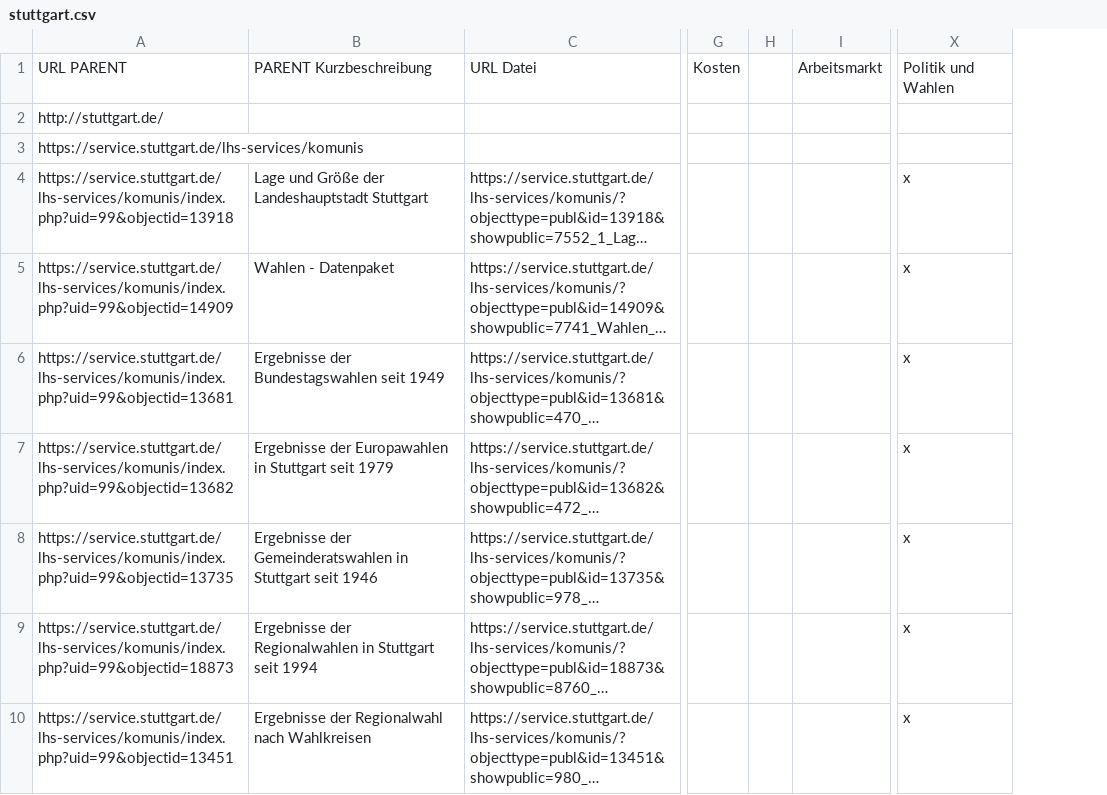
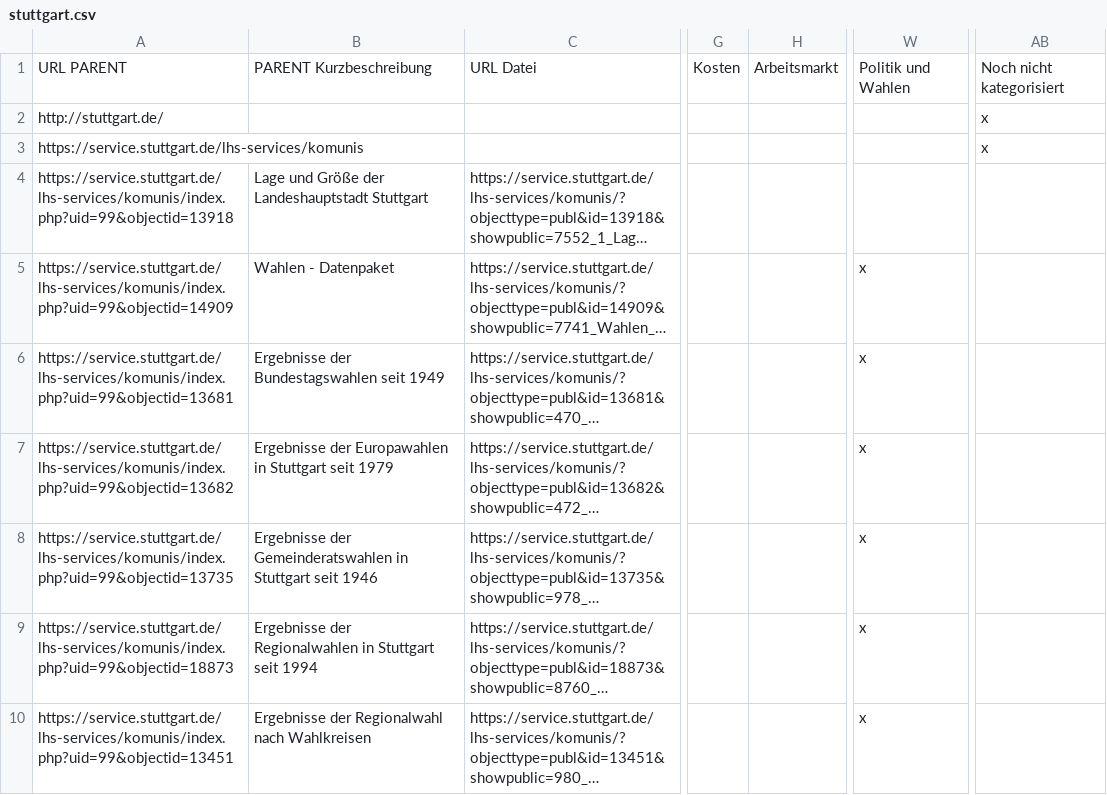
Before and after one commit to okfde/odmonitormap, a CSV file: data/stuttgart.csv, drawn as a sheet; only a part is shown, gaps mark what is left out; long unchanged cells end in …; removed rows and columns are numbered as before the commit, all else as after; the diff names each change by its address in the sheet, - before the commit and + after, or states it on an @@ line.

```diff
--- a/data/stuttgart.csv
+++ b/data/stuttgart.csv
-column H, empty
+column AB, rows 1-3: Noch nicht kategorisiert | x | x
-W4: x
+W4: (empty)
```
Also changed, not shown: data/frankfurt.csv, data/index.csv, 3 other files.
